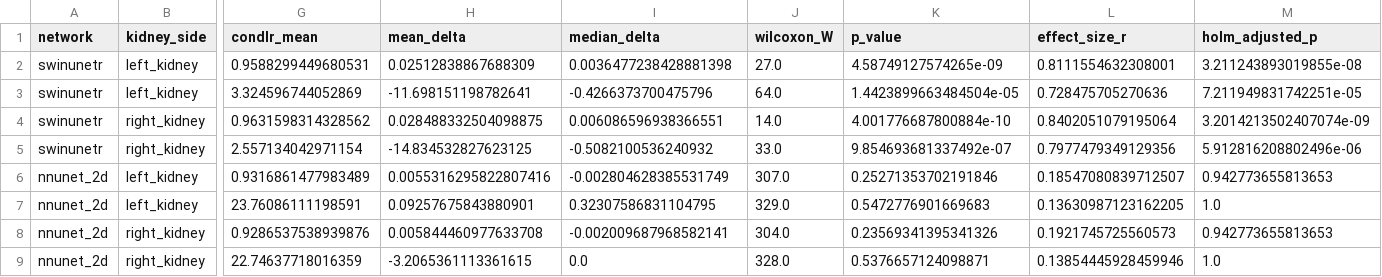
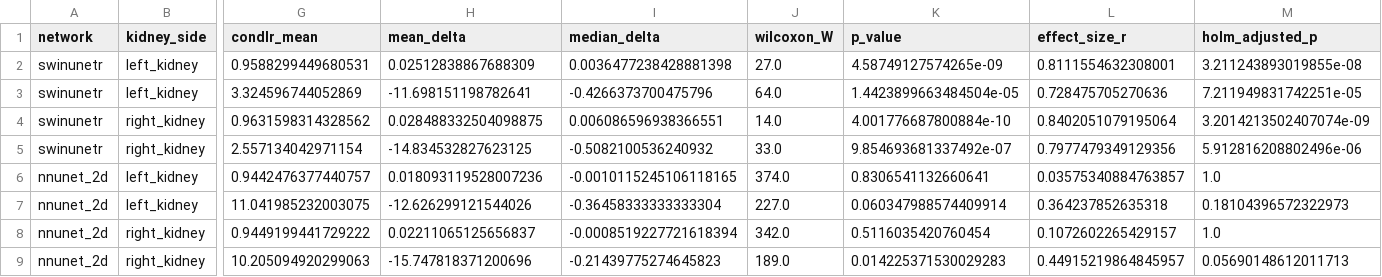
Before and after one commit to lyangfan/swine-CT-article, a CSV file: evaluation/results/condlr_vs_baseline_paired_stats.csv, drawn as a sheet; only a part is shown, gaps mark what is left out; the diff names each change by its address in the sheet, - before the commit and + after, or states it on an @@ line.

```diff
--- a/evaluation/results/condlr_vs_baseline_paired_stats.csv
+++ b/evaluation/results/condlr_vs_baseline_paired_stats.csv
-G6 (condlr_mean): 0.9316861477983489
+G6 (condlr_mean): 0.9442476377440757
-H6 (mean_delta): 0.0055316295822807416
+H6 (mean_delta): 0.018093119528007236
-I6 (median_delta): -0.002804628385531749
+I6 (median_delta): -0.0010115245106118165
-J6 (wilcoxon_W): 307.0
+J6 (wilcoxon_W): 374.0
-K6 (p_value): 0.25271353702191846
+K6 (p_value): 0.8306541132660641
-L6 (effect_size_r): 0.18547080839712507
+L6 (effect_size_r): 0.03575340884763857
-M6 (holm_adjusted_p): 0.942773655813653
+M6 (holm_adjusted_p): 1.0
-G7 (condlr_mean): 23.76086111198591
+G7 (condlr_mean): 11.041985232003075
-H7 (mean_delta): 0.09257675843880901
+H7 (mean_delta): -12.626299121544026
-I7 (median_delta): 0.32307586831104795
+I7 (median_delta): -0.36458333333333304
-J7 (wilcoxon_W): 329.0
+J7 (wilcoxon_W): 227.0
-K7 (p_value): 0.5472776901669683
+K7 (p_value): 0.060347988574409914
-L7 (effect_size_r): 0.13630987123162205
+L7 (effect_size_r): 0.364237852635318
-M7 (holm_adjusted_p): 1.0
+M7 (holm_adjusted_p): 0.18104396572322973
-G8 (condlr_mean): 0.9286537538939876
+G8 (condlr_mean): 0.9449199441729222
-H8 (mean_delta): 0.005844460977633708
+H8 (mean_delta): 0.02211065125656837
-I8 (median_delta): -0.002009687968582141
+I8 (median_delta): -0.0008519227721618394
-J8 (wilcoxon_W): 304.0
+J8 (wilcoxon_W): 342.0
-K8 (p_value): 0.23569341395341326
+K8 (p_value): 0.5116035420760454
-L8 (effect_size_r): 0.1921745725560573
+L8 (effect_size_r): 0.1072602265429157
-M8 (holm_adjusted_p): 0.942773655813653
+M8 (holm_adjusted_p): 1.0
-G9 (condlr_mean): 22.74637718016359
+G9 (condlr_mean): 10.205094920299063
-H9 (mean_delta): -3.2065361113361615
+H9 (mean_delta): -15.747818371200696
-I9 (median_delta): 0.0
+I9 (median_delta): -0.21439775274645823
-J9 (wilcoxon_W): 328.0
+J9 (wilcoxon_W): 189.0
-K9 (p_value): 0.5376657124098871
+K9 (p_value): 0.014225371530029283
-L9 (effect_size_r): 0.13854445928459946
+L9 (effect_size_r): 0.44915219864845957
-M9 (holm_adjusted_p): 1.0
+M9 (holm_adjusted_p): 0.05690148612011713
```
Also changed, not shown: 3 other files.
